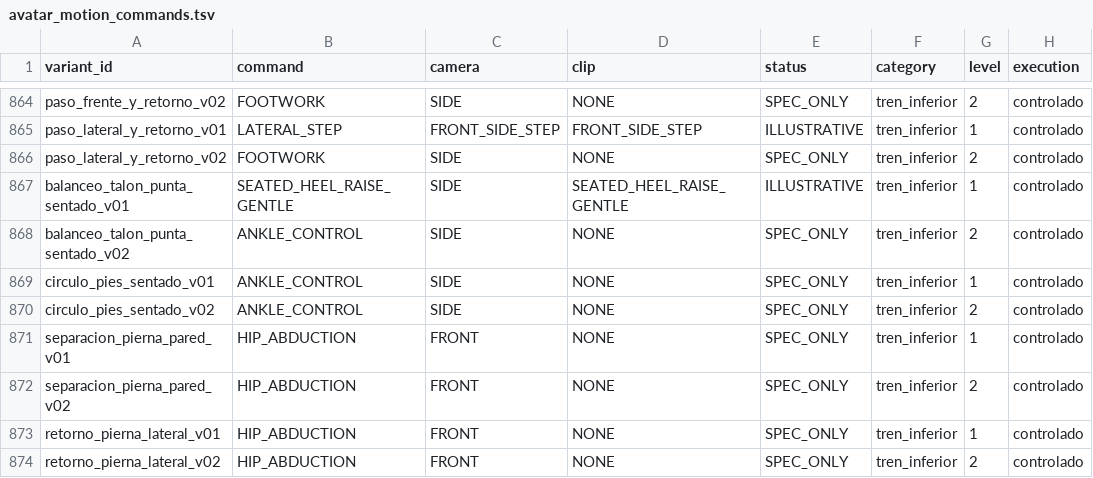
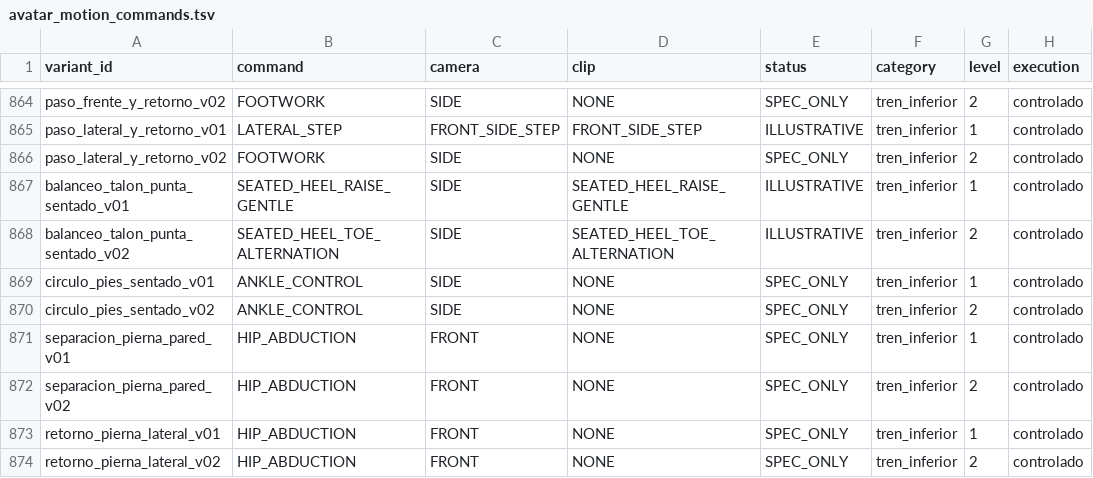
Before and after one commit to miguelpinto9988-byte/Asterion-System-Android, a TSV file: app/src/main/assets/asterion_exercises/v1/avatar_motion_commands.tsv, drawn as a sheet; only a part is shown, gaps mark what is left out; the diff names each change by its address in the sheet, - before the commit and + after, or states it on an @@ line.

Commit message:
feat(avatar): attach exact bilateral seated heel-toe alternation to its catalog variant with chair prop

```diff
--- a/app/src/main/assets/asterion_exercises/v1/avatar_motion_commands.tsv
+++ b/app/src/main/assets/asterion_exercises/v1/avatar_motion_commands.tsv
-B868 (command): ANKLE_CONTROL
+B868 (command): SEATED_HEEL_TOE_ALTERNATION
-D868 (clip): NONE
+D868 (clip): SEATED_HEEL_TOE_ALTERNATION
-E868 (status): SPEC_ONLY
+E868 (status): ILLUSTRATIVE
```
